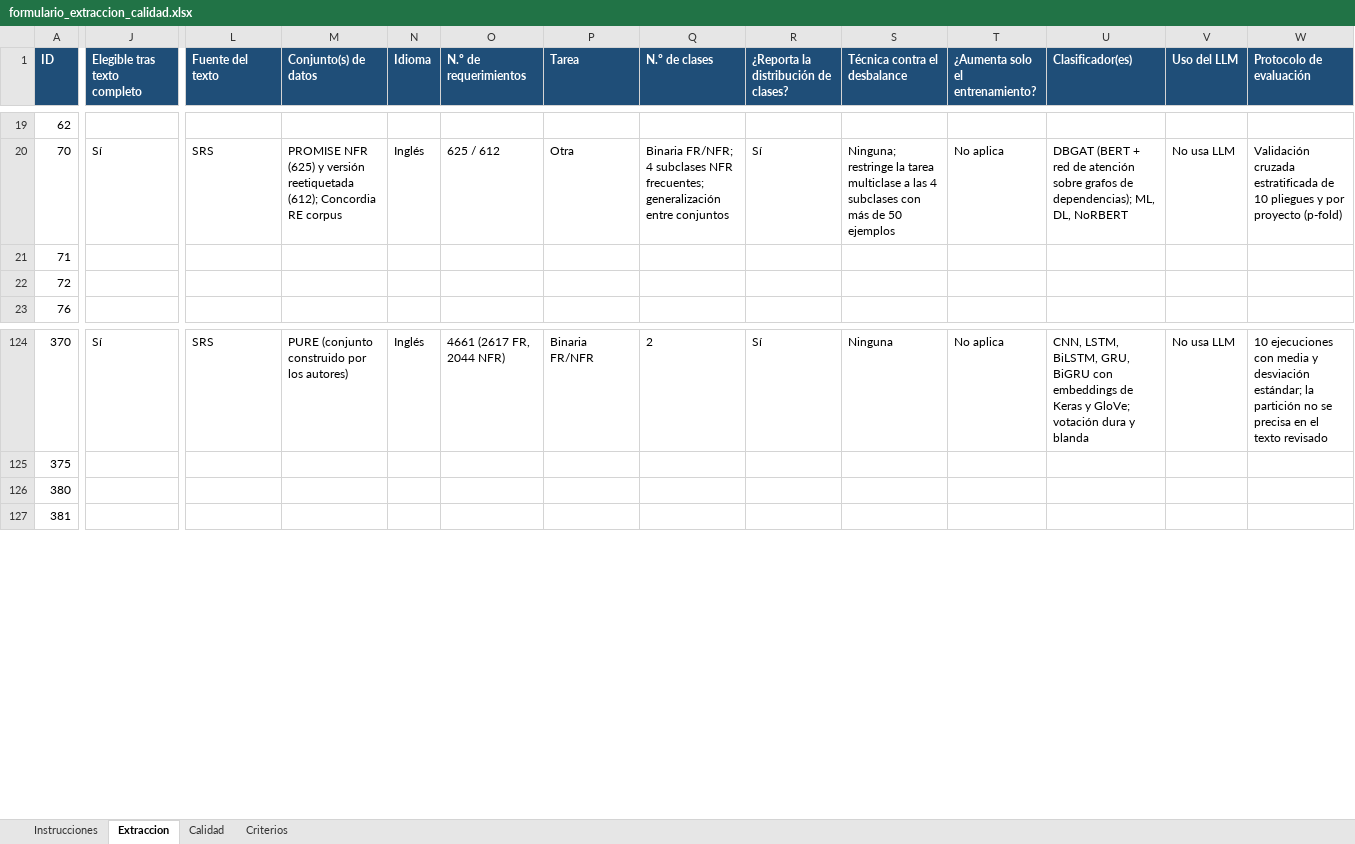
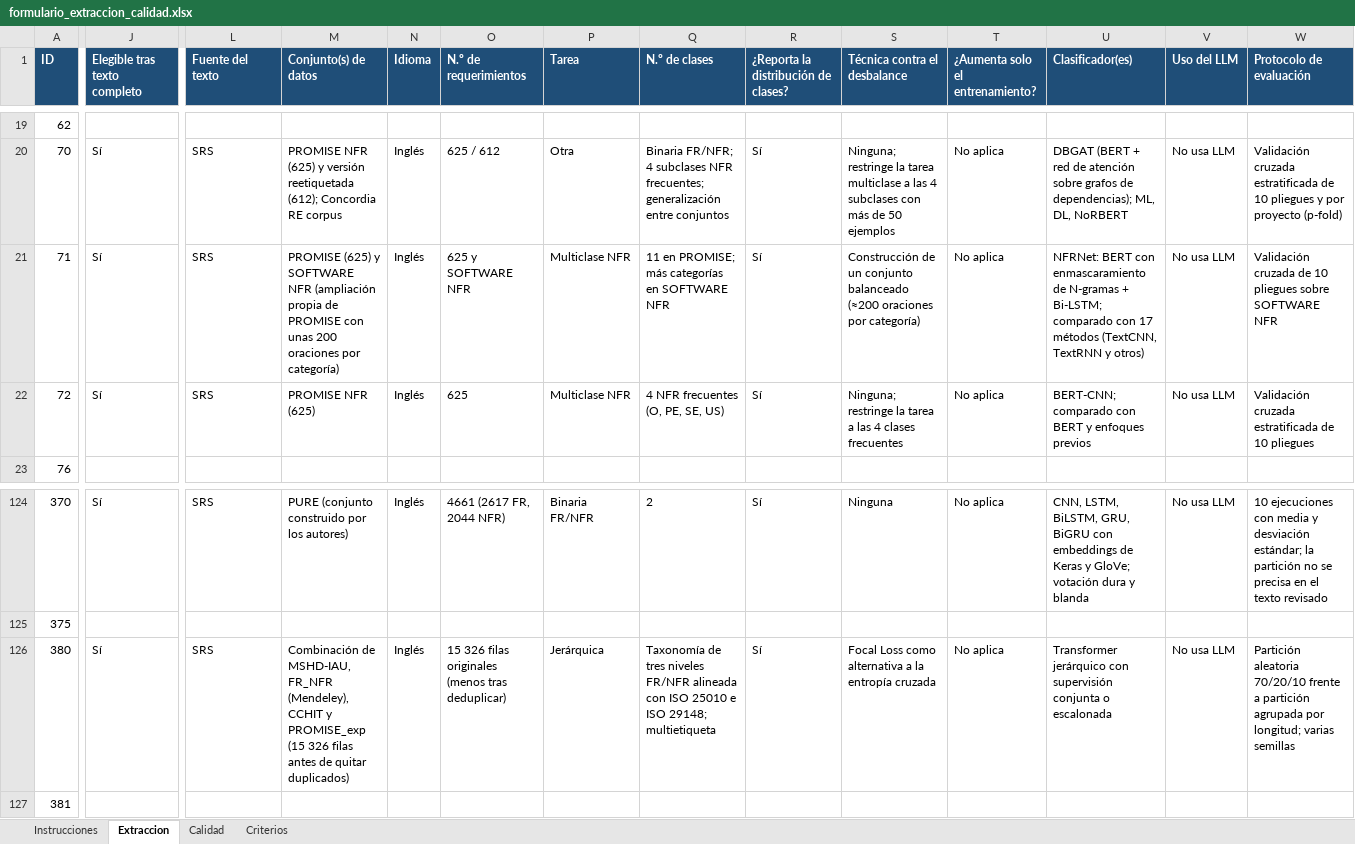
Before and after one commit to AlessandroPastor/research, an Excel workbook: RSL/formulario_extraccion_calidad.xlsx, sheet Extraccion, drawn as a sheet; only a part is shown, gaps mark what is left out; values as stored, in another font and other column widths than the file's, no borders; the diff covers the shown part only; the diff names each change by its address in the sheet, - before the commit and + after, or states it on an @@ line.

```diff
--- a/RSL/formulario_extraccion_calidad.xlsx (sheet Extraccion)
+++ b/RSL/formulario_extraccion_calidad.xlsx (sheet Extraccion)
-J21:J22 (Elegible tras texto completo): (empty)
+J21:J22 (Elegible tras texto completo): Sí
-L21:L22 (Fuente del texto): (empty)
+L21:L22 (Fuente del texto): SRS
-M21 (Conjunto(s) de datos): (empty)
+M21 (Conjunto(s) de datos): PROMISE (625) y SOFTWARE NFR (ampliación propia de PROMISE con unas 200 oraciones por categoría)
-N21:N22 (Idioma): (empty)
+N21:N22 (Idioma): Inglés
-O21 (N.º de requerimientos): (empty)
+O21 (N.º de requerimientos): 625 y SOFTWARE NFR
-P21:P22 (Tarea): (empty)
+P21:P22 (Tarea): Multiclase NFR
-Q21 (N.º de clases): (empty)
+Q21 (N.º de clases): 11 en PROMISE; más categorías en SOFTWARE NFR
-R21:R22: (empty)
+R21:R22: Sí
-S21 (Técnica contra el desbalance): (empty)
+S21 (Técnica contra el desbalance): Construcción de un conjunto balanceado (≈200 oraciones por categoría)
-T21:T22 (¿Aumenta solo el entrenamiento?): (empty)
+T21:T22 (¿Aumenta solo el entrenamiento?): No aplica
-U21 (Clasificador(es)): (empty)
+U21 (Clasificador(es)): NFRNet: BERT con enmascaramiento de N-gramas + Bi-LSTM; comparado con 17 métodos (TextCNN, TextRNN y otros)
-V21:V22 (Uso del LLM): (empty)
+V21:V22 (Uso del LLM): No usa LLM
-W21 (Protocolo de evaluación): (empty)
+W21 (Protocolo de evaluación): Validación cruzada de 10 pliegues sobre SOFTWARE NFR
-M22 (Conjunto(s) de datos): (empty)
+M22 (Conjunto(s) de datos): PROMISE NFR (625)
-O22 (N.º de requerimientos): (empty)
+O22 (N.º de requerimientos): 625
-Q22 (N.º de clases): (empty)
+Q22 (N.º de clases): 4 NFR frecuentes (O, PE, SE, US)
-S22 (Técnica contra el desbalance): (empty)
+S22 (Técnica contra el desbalance): Ninguna; restringe la tarea a las 4 clases frecuentes
-U22 (Clasificador(es)): (empty)
+U22 (Clasificador(es)): BERT-CNN; comparado con BERT y enfoques previos
-W22 (Protocolo de evaluación): (empty)
+W22 (Protocolo de evaluación): Validación cruzada estratificada de 10 pliegues
-J126 (Elegible tras texto completo): (empty)
+J126 (Elegible tras texto completo): Sí
-L126 (Fuente del texto): (empty)
+L126 (Fuente del texto): SRS
-M126 (Conjunto(s) de datos): (empty)
+M126 (Conjunto(s) de datos): Combinación de MSHD-IAU, FR_NFR (Mendeley), CCHIT y PROMISE_exp (15 326 filas antes de quitar duplicados)
-N126 (Idioma): (empty)
+N126 (Idioma): Inglés
-O126 (N.º de requerimientos): (empty)
+O126 (N.º de requerimientos): 15 326 filas originales (menos tras deduplicar)
-P126 (Tarea): (empty)
+P126 (Tarea): Jerárquica
-Q126 (N.º de clases): (empty)
+Q126 (N.º de clases): Taxonomía de tres niveles FR/NFR alineada con ISO 25010 e ISO 29148; multietiqueta
-R126: (empty)
+R126: Sí
-S126 (Técnica contra el desbalance): (empty)
+S126 (Técnica contra el desbalance): Focal Loss como alternativa a la entropía cruzada
-T126 (¿Aumenta solo el entrenamiento?): (empty)
+T126 (¿Aumenta solo el entrenamiento?): No aplica
-U126 (Clasificador(es)): (empty)
+U126 (Clasificador(es)): Transformer jerárquico con supervisión conjunta o escalonada
-V126 (Uso del LLM): (empty)
+V126 (Uso del LLM): No usa LLM
-W126 (Protocolo de evaluación): (empty)
+W126 (Protocolo de evaluación): Partición aleatoria 70/20/10 frente a partición agrupada por longitud; varias semillas
```
Also changed, not shown: 216 edited cells elsewhere in this sheet, sheet Calidad, Articulos/PDF/INDICE_ARTICULOS.xlsx, 7 other files.
